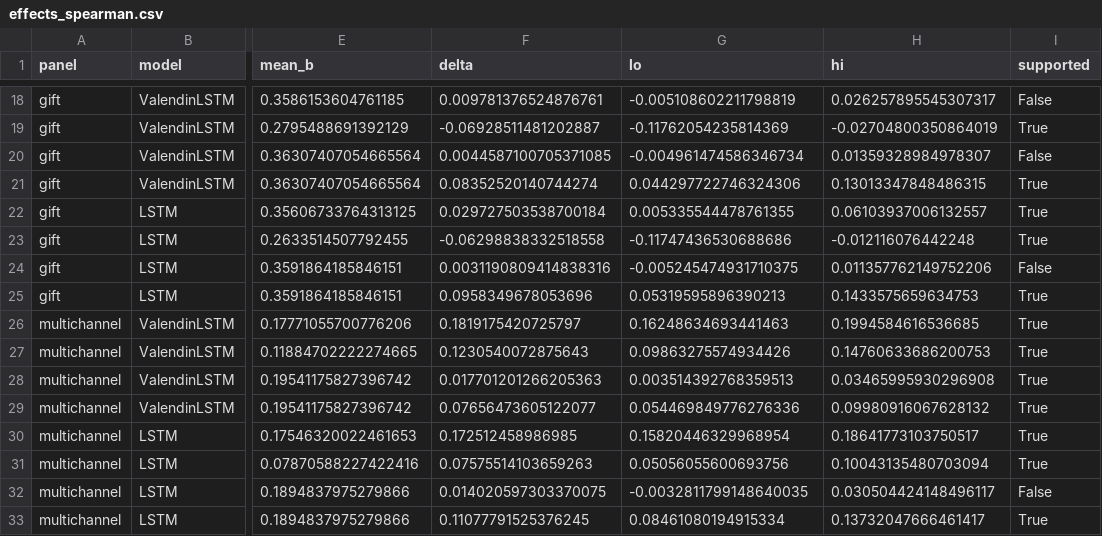
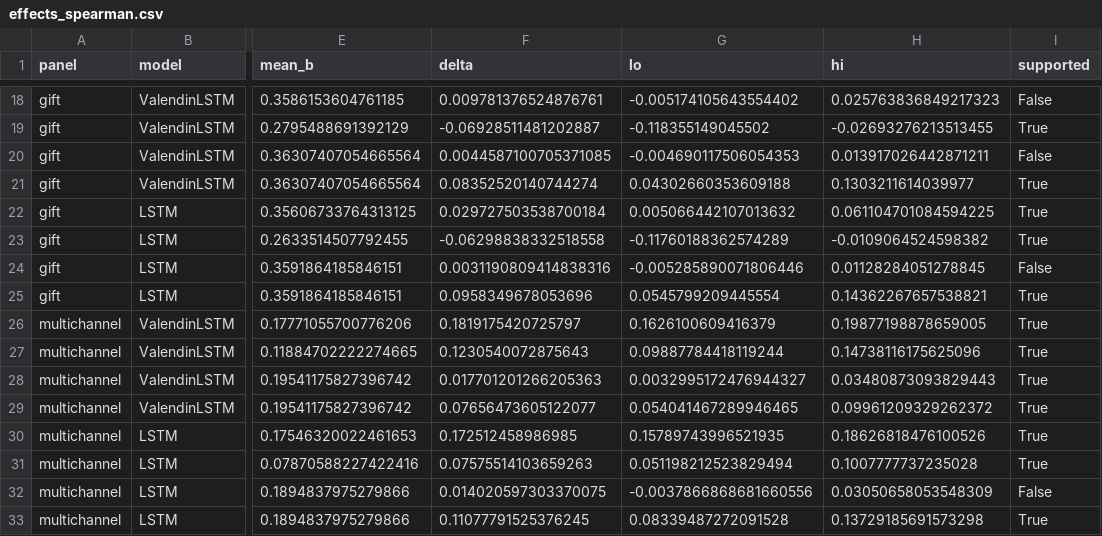
Before and after one commit to HuberPablo/panelclv, a CSV file: .scratch/training-budget/results/effects_spearman.csv, drawn as a sheet; only a part is shown, gaps mark what is left out; the diff covers the shown part only; the diff names each change by its address in the sheet, - before the commit and + after, or states it on an @@ line.

```diff
--- a/.scratch/training-budget/results/effects_spearman.csv
+++ b/.scratch/training-budget/results/effects_spearman.csv
-G18 (lo): -0.005108602211798819
+G18 (lo): -0.005174105643554402
-H18 (hi): 0.026257895545307317
+H18 (hi): 0.025763836849217323
-G19 (lo): -0.11762054235814369
+G19 (lo): -0.118355149045502
-H19 (hi): -0.02704800350864019
+H19 (hi): -0.02693276213513455
-G20 (lo): -0.004961474586346734
+G20 (lo): -0.004690117506054353
-H20 (hi): 0.01359328984978307
+H20 (hi): 0.013917026442871211
-G21 (lo): 0.044297722746324306
+G21 (lo): 0.04302660353609188
-H21 (hi): 0.13013347848486315
+H21 (hi): 0.1303211614039977
-G22 (lo): 0.005335544478761355
+G22 (lo): 0.005066442107013632
-H22 (hi): 0.06103937006132557
+H22 (hi): 0.061104701084594225
-G23 (lo): -0.11747436530688686
+G23 (lo): -0.11760188362574289
-H23 (hi): -0.012116076442248
+H23 (hi): -0.0109064524598382
-G24 (lo): -0.005245474931710375
+G24 (lo): -0.005285890071806446
-H24 (hi): 0.011357762149752206
+H24 (hi): 0.01128284051278845
-G25 (lo): 0.05319595896390213
+G25 (lo): 0.0545799209445554
-H25 (hi): 0.1433575659634753
+H25 (hi): 0.14362267657538821
-G26 (lo): 0.16248634693441463
+G26 (lo): 0.1626100609416379
-H26 (hi): 0.1994584616536685
+H26 (hi): 0.19877198878659005
-G27 (lo): 0.09863275574934426
+G27 (lo): 0.09887784418119244
-H27 (hi): 0.14760633686200753
+H27 (hi): 0.14738116175625096
-G28 (lo): 0.003514392768359513
+G28 (lo): 0.0032995172476944327
-H28 (hi): 0.03465995930296908
+H28 (hi): 0.03480873093829443
-G29 (lo): 0.054469849776276336
+G29 (lo): 0.054041467289946465
-H29 (hi): 0.09980916067628132
+H29 (hi): 0.09961209329262372
-G30 (lo): 0.15820446329968954
+G30 (lo): 0.15789743996521935
-H30 (hi): 0.18641773103750517
+H30 (hi): 0.18626818476100526
-G31 (lo): 0.05056055600693756
+G31 (lo): 0.051198212523829494
-H31 (hi): 0.10043135480703094
+H31 (hi): 0.1007777737235028
-G32 (lo): -0.0032811799148640035
+G32 (lo): -0.0037866868681660556
-H32 (hi): 0.030504424148496117
+H32 (hi): 0.03050658053548309
-G33 (lo): 0.08461080194915334
+G33 (lo): 0.08339487272091528
-H33 (hi): 0.13732047666461417
+H33 (hi): 0.13729185691573298
```
Also changed, not shown: 32 edited cells elsewhere in this file, .scratch/training-budget/results/effects_mape.csv, 6 other files.
